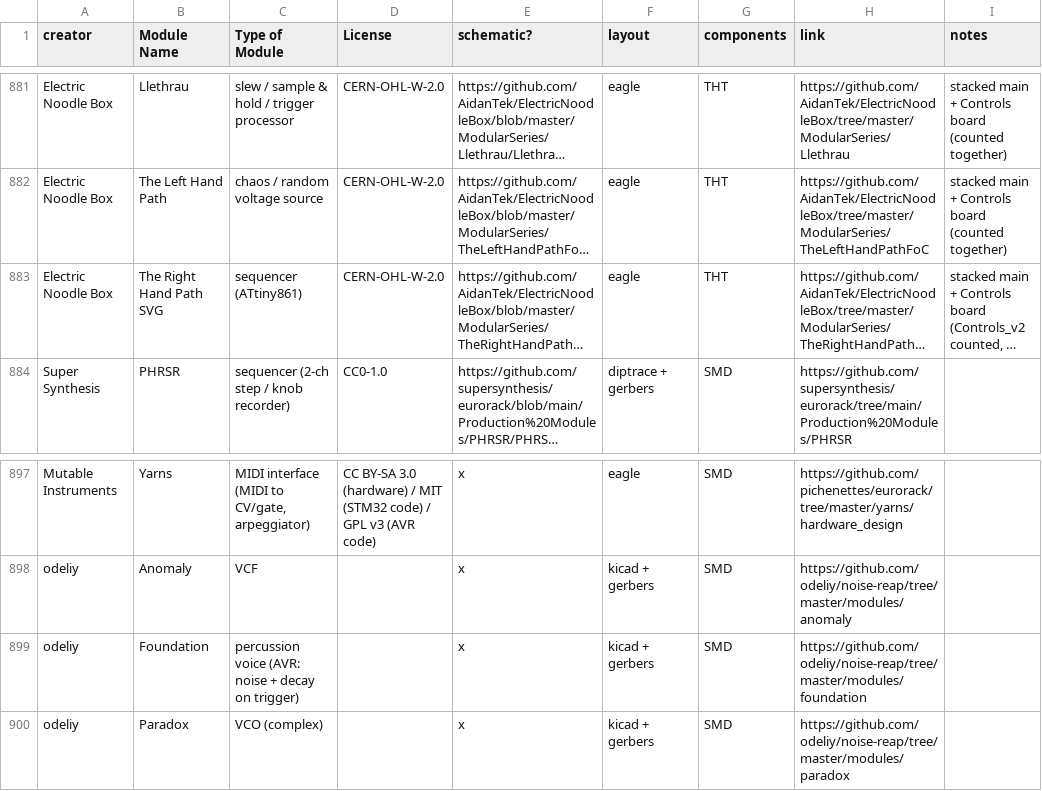
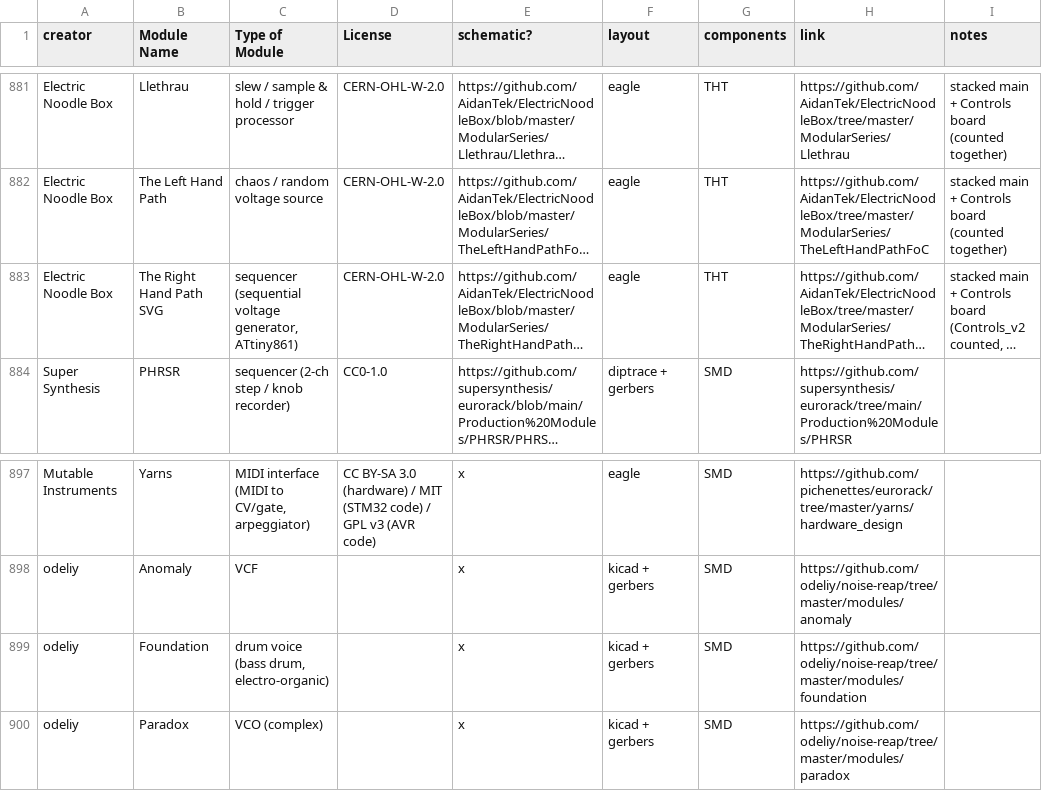
Before and after one commit to daaaaaaaaaniel/my-awesome-eurorack, a CSV file: eurorack-open-source.csv, drawn as a sheet; only a part is shown, gaps mark what is left out; long unchanged cells end in …; the diff names each change by its address in the sheet, - before the commit and + after, or states it on an @@ line.

```diff
--- a/eurorack-open-source.csv
+++ b/eurorack-open-source.csv
-C883 (Type of Module): sequencer (ATtiny861)
+C883 (Type of Module): sequencer (sequential voltage generator, ATtiny861)
-C899 (Type of Module): percussion voice (AVR: noise + decay on trigger)
+C899 (Type of Module): drum voice (bass drum, electro-organic)
```
Also changed, not shown: data/modules.tsv, 2 other files.
